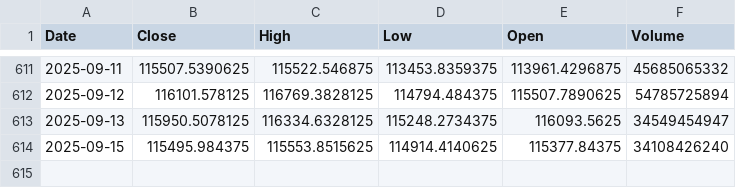
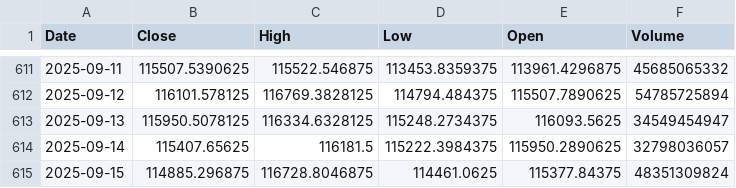
Before and after one commit to dlwpsms3gkrsus-glitch/btc-price-vs-spot-etf-flow-chart, a CSV file: btc_price_2024-01-11_to_today.csv, drawn as a sheet; only a part is shown, gaps mark what is left out.

```diff
--- a/btc_price_2024-01-11_to_today.csv
+++ b/btc_price_2024-01-11_to_today.csv
@@ -613,2 +613,3 @@ Date,Close,High,Low,Open,Volume
 2025-09-13,115950.5078125,116334.6328125,115248.2734375,116093.5625,34549454947
-2025-09-15,115495.984375,115553.8515625,114914.4140625,115377.84375,34108426240
+2025-09-14,115407.65625,116181.5,115222.3984375,115950.2890625,32798036057
+2025-09-15,114885.296875,116728.8046875,114461.0625,115377.84375,48351309824
```
Also changed, not shown: price_data.csv, supply_data.csv, 1 other file.
